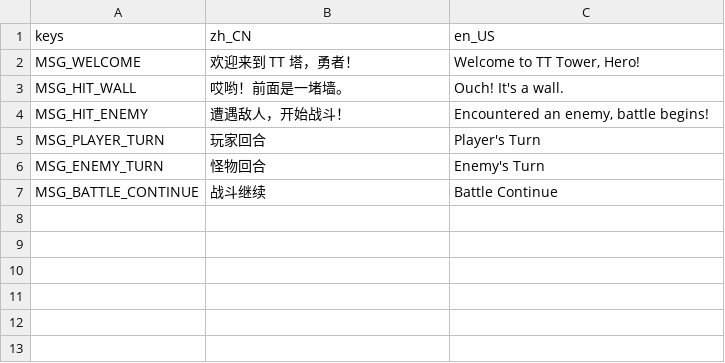
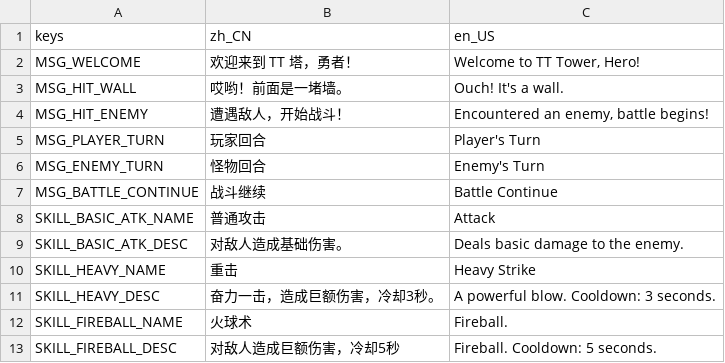
Before and after one commit to yifan-lee/ATB_Tower_Climber, a CSV file: locale/texts.csv, drawn as a sheet; the diff names each change by its address in the sheet, - before the commit and + after, or states it on an @@ line.

```diff
--- a/locale/texts.csv
+++ b/locale/texts.csv
+row 8: SKILL_BASIC_ATK_NAME | 普通攻击 | Attack
+row 9: SKILL_BASIC_ATK_DESC | 对敌人造成基础伤害。 | Deals basic damage to the enemy.
+row 10: SKILL_HEAVY_NAME | 重击 | Heavy Strike
+row 11: SKILL_HEAVY_DESC | 奋力一击，造成巨额伤害，冷却3秒。 | A powerful blow. Cooldown: 3 seconds.
+row 12: SKILL_FIREBALL_NAME | 火球术 | Fireball.
+row 13: SKILL_FIREBALL_DESC | 对敌人造成巨额伤害，冷却5秒 | Fireball. Cooldown: 5 seconds.
```
Also changed, not shown: 10 other files.
